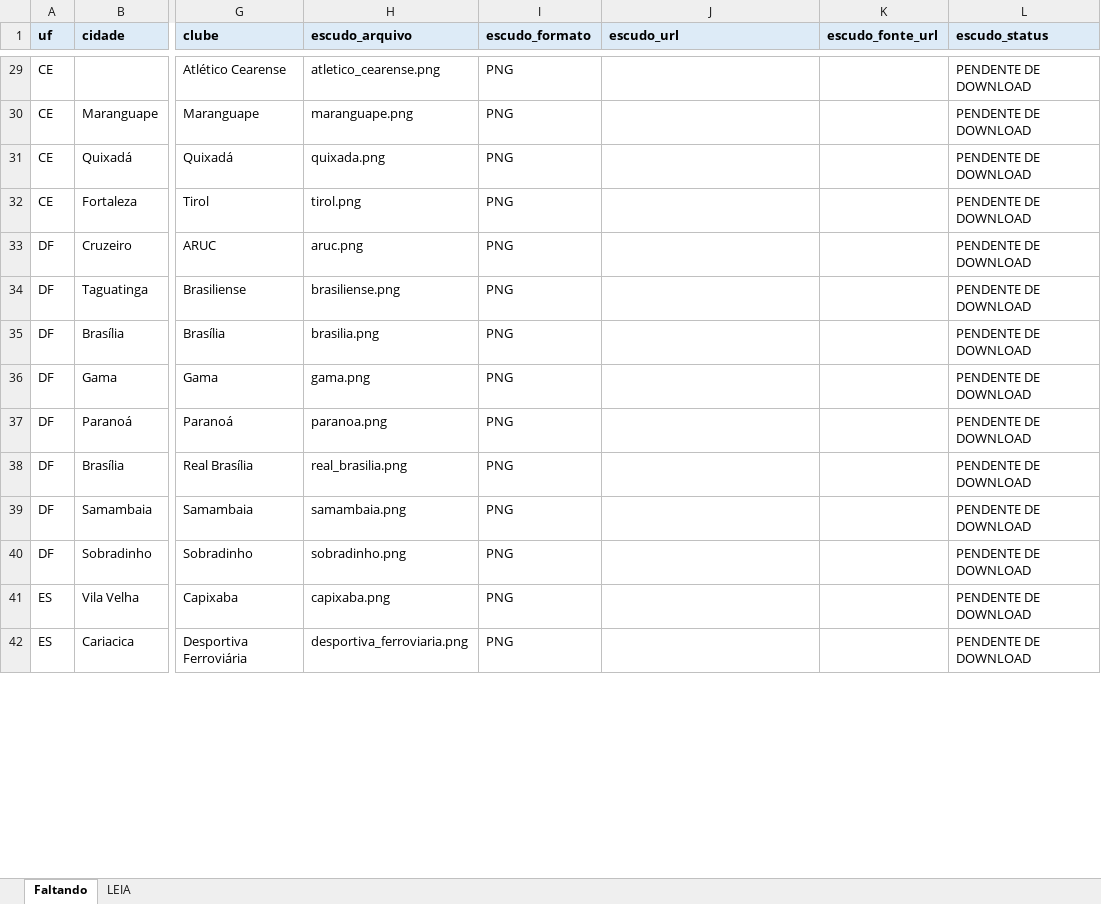
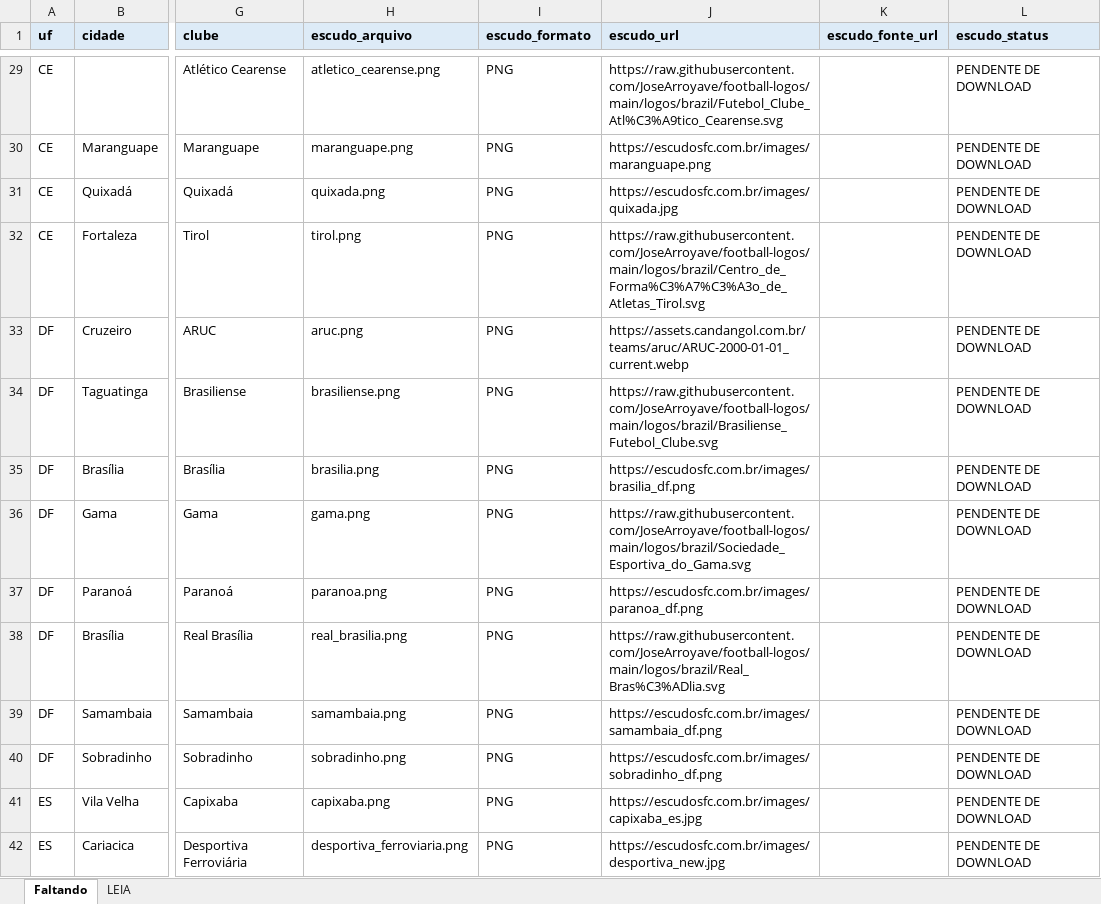
Before and after one commit to Freyakazoide/fm06-brasil-2026, an Excel workbook: data/brasil/clubes/clubes_faltando.xlsx, sheet Faltando, drawn as a sheet; only a part is shown, gaps mark what is left out; values as stored, in another font and other column widths than the file's, no borders; the diff covers the shown part only; the diff names each change by its address in the sheet, - before the commit and + after, or states it on an @@ line.

Commit message:
Clubes faltando atualizado

```diff
--- a/data/brasil/clubes/clubes_faltando.xlsx (sheet Faltando)
+++ b/data/brasil/clubes/clubes_faltando.xlsx (sheet Faltando)
-J29 (escudo_url): (empty)
+J29 (escudo_url): https://raw.githubusercontent.com/JoseArroyave/football-logos/main/logos/brazil/Futebol_Clube_Atl%C3%A9tico_Cearense.svg
-J30 (escudo_url): (empty)
+J30 (escudo_url): https://escudosfc.com.br/images/maranguape.png
-J31 (escudo_url): (empty)
+J31 (escudo_url): https://escudosfc.com.br/images/quixada.jpg
-J32 (escudo_url): (empty)
+J32 (escudo_url): https://raw.githubusercontent.com/JoseArroyave/football-logos/main/logos/brazil/Centro_de_Forma%C3%A7%C3%A3o_de_Atletas_Tirol.svg
-J33 (escudo_url): (empty)
+J33 (escudo_url): https://assets.candangol.com.br/teams/aruc/ARUC-2000-01-01_current.webp
-J34 (escudo_url): (empty)
+J34 (escudo_url): https://raw.githubusercontent.com/JoseArroyave/football-logos/main/logos/brazil/Brasiliense_Futebol_Clube.svg
-J35 (escudo_url): (empty)
+J35 (escudo_url): https://escudosfc.com.br/images/brasilia_df.png
-J36 (escudo_url): (empty)
+J36 (escudo_url): https://raw.githubusercontent.com/JoseArroyave/football-logos/main/logos/brazil/Sociedade_Esportiva_do_Gama.svg
-J37 (escudo_url): (empty)
+J37 (escudo_url): https://escudosfc.com.br/images/paranoa_df.png
-J38 (escudo_url): (empty)
+J38 (escudo_url): https://raw.githubusercontent.com/JoseArroyave/football-logos/main/logos/brazil/Real_Bras%C3%ADlia.svg
-J39 (escudo_url): (empty)
+J39 (escudo_url): https://escudosfc.com.br/images/samambaia_df.png
-J40 (escudo_url): (empty)
+J40 (escudo_url): https://escudosfc.com.br/images/sobradinho_df.png
-J41 (escudo_url): (empty)
+J41 (escudo_url): https://escudosfc.com.br/images/capixaba_es.jpg
-J42 (escudo_url): (empty)
+J42 (escudo_url): https://escudosfc.com.br/images/desportiva_new.jpg
```
Also changed, not shown: 144 edited cells elsewhere in this sheet.
